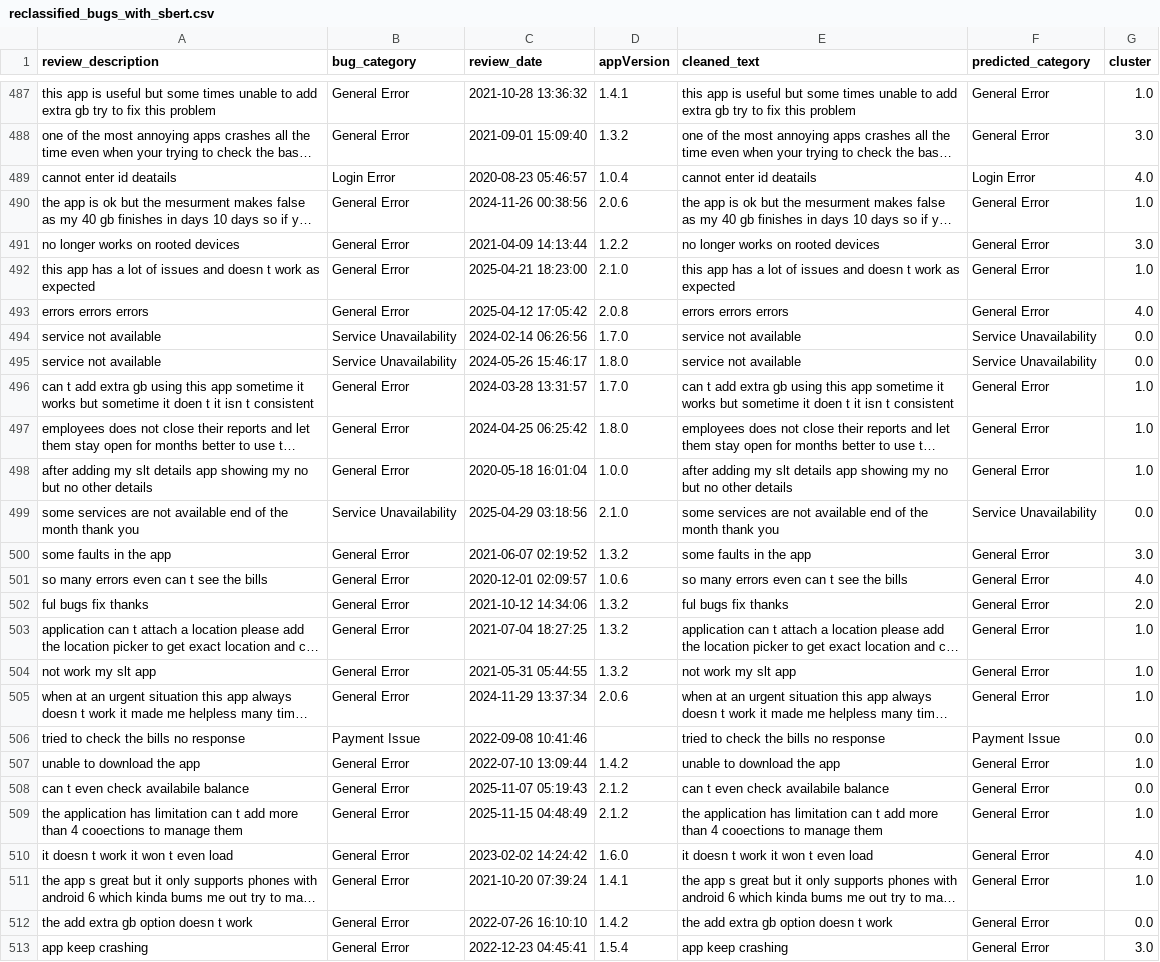
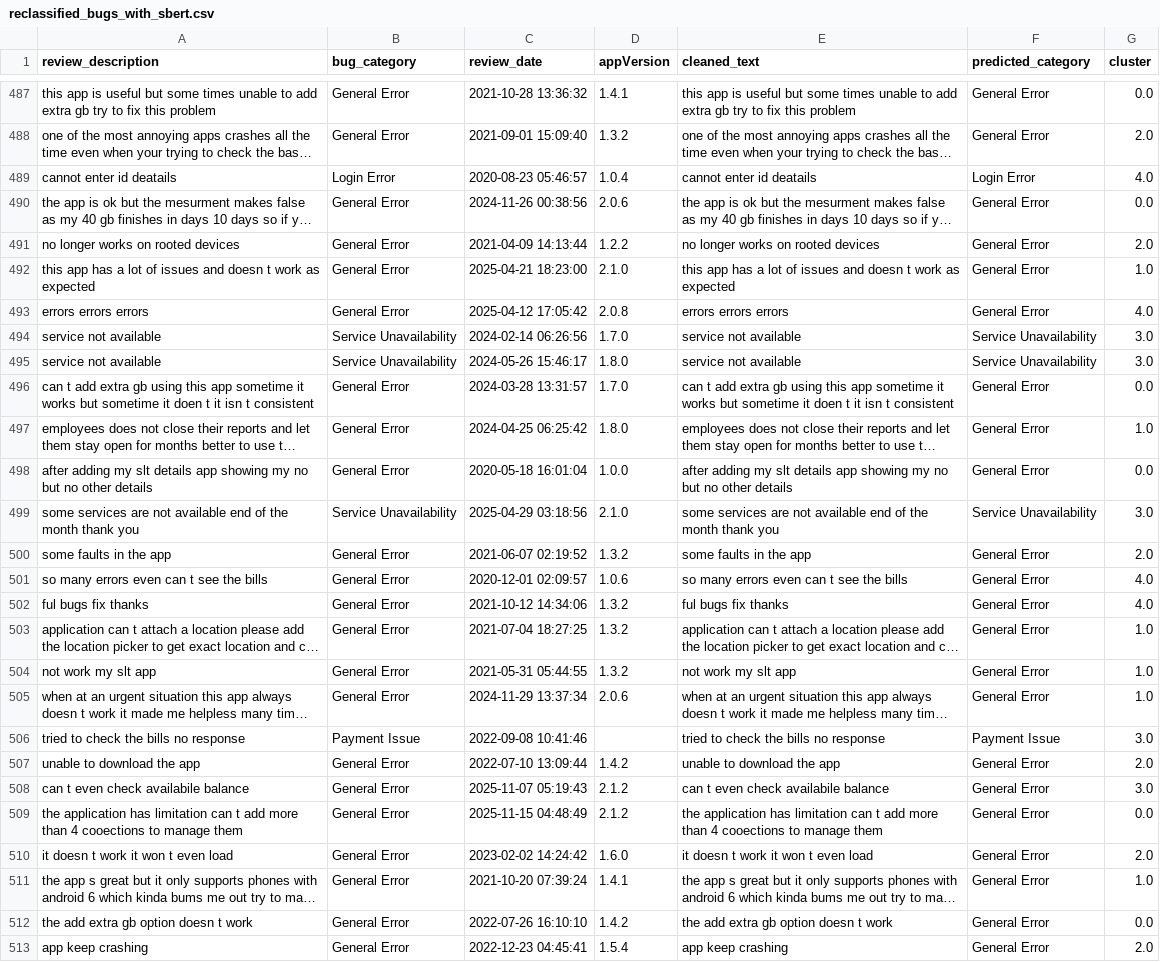
Before and after one commit to Team-SLT/slt-bug-analytics-dashboard, a CSV file: data/reclassified_bugs_with_sbert.csv, drawn as a sheet; only a part is shown, gaps mark what is left out; long unchanged cells end in …; the diff covers the shown part only; the diff names each change by its address in the sheet, - before the commit and + after, or states it on an @@ line.

```diff
--- a/data/reclassified_bugs_with_sbert.csv
+++ b/data/reclassified_bugs_with_sbert.csv
-G487 (cluster): 1.0
+G487 (cluster): 0.0
-G488 (cluster): 3.0
+G488 (cluster): 2.0
-G490 (cluster): 1.0
+G490 (cluster): 0.0
-G491 (cluster): 3.0
+G491 (cluster): 2.0
-G494:G495 (cluster): 0.0
+G494:G495 (cluster): 3.0
-G496 (cluster): 1.0
+G496 (cluster): 0.0
-G498 (cluster): 1.0
+G498 (cluster): 0.0
-G499 (cluster): 0.0
+G499 (cluster): 3.0
-G500 (cluster): 3.0
+G500 (cluster): 2.0
-G502 (cluster): 2.0
+G502 (cluster): 4.0
-G506 (cluster): 0.0
+G506 (cluster): 3.0
-G507 (cluster): 1.0
+G507 (cluster): 2.0
-G508 (cluster): 0.0
+G508 (cluster): 3.0
-G509 (cluster): 1.0
+G509 (cluster): 0.0
-G510 (cluster): 4.0
+G510 (cluster): 2.0
-G513 (cluster): 3.0
+G513 (cluster): 2.0
```
Also changed, not shown: 1 added row, 15 moved rows and 36 edited cells elsewhere in this file, data/bug_predictions.csv, data/categorized_bugs.csv, 4 other files.
